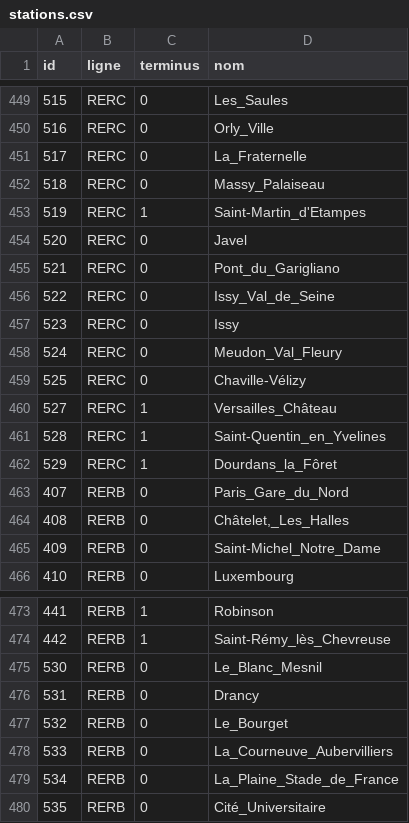
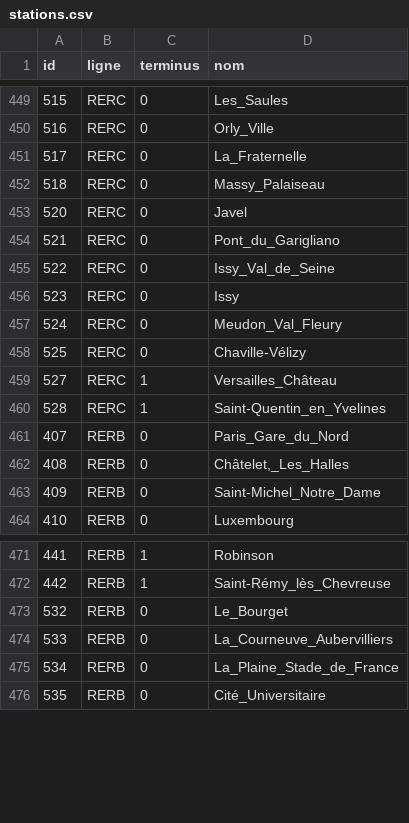
Before and after one commit to UPECSchoolProjects/SAE2.01-DevObjet, a CSV file: CSV/stations.csv, drawn as a sheet; only a part is shown, gaps mark what is left out.

```diff
--- a/CSV/stations.csv
+++ b/CSV/stations.csv
@@ -452,3 +452,2 @@ id;ligne;terminus;nom
 518;RERC;0;Massy_Palaiseau
-519;RERC;1;Saint-Martin_d'Etampes
 520;RERC;0;Javel
@@ -461,3 +460,2 @@ id;ligne;terminus;nom
 528;RERC;1;Saint-Quentin_en_Yvelines
-529;RERC;1;Dourdans_la_Fôret
 407;RERB;0;Paris_Gare_du_Nord
@@ -474,4 +472,2 @@ id;ligne;terminus;nom
 442;RERB;1;Saint-Rémy_lès_Chevreuse
-530;RERB;0;Le_Blanc_Mesnil
-531;RERB;0;Drancy
 532;RERB;0;Le_Bourget
```
Also changed, not shown: CSV/relations.csv.
